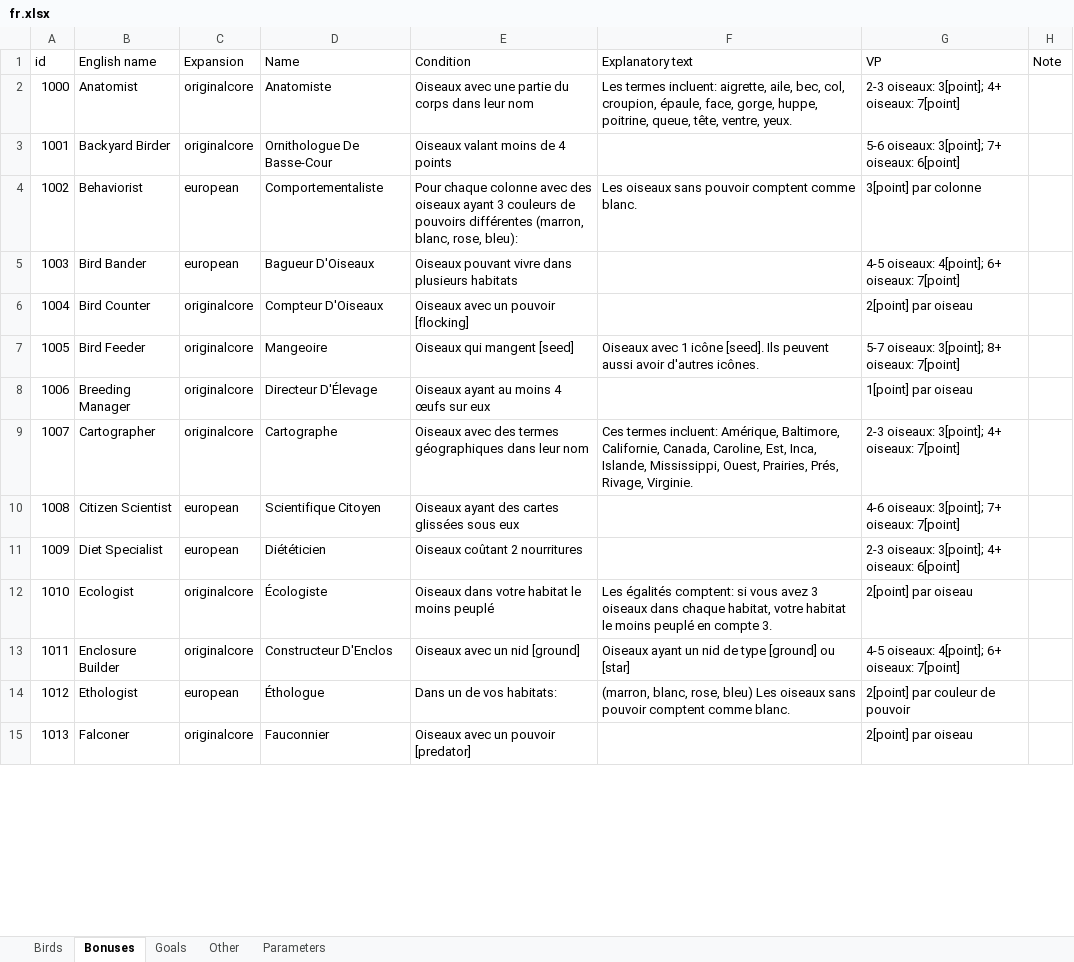
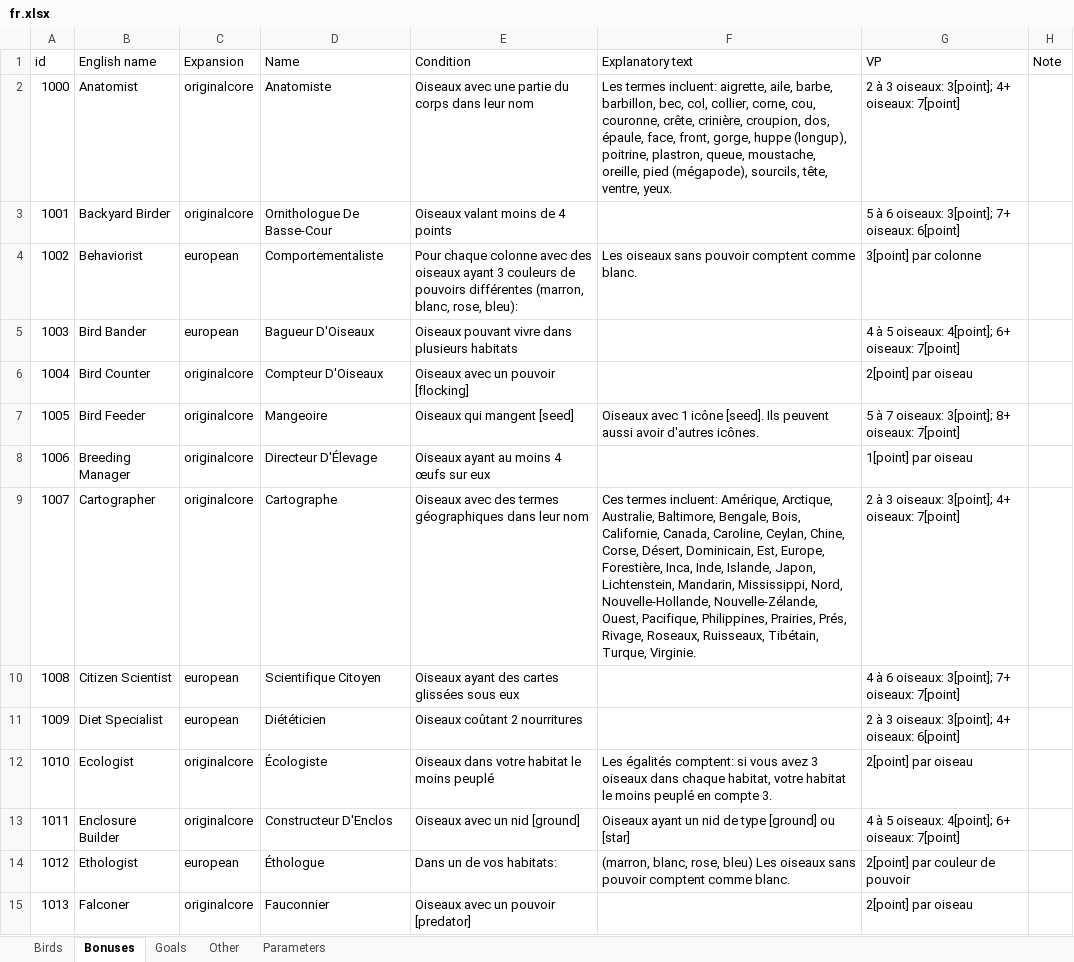
Before and after one commit to navarog/wingsearch, an Excel workbook: i18n/fr.xlsx, sheet Bonuses, drawn as a sheet; only a part is shown; values as stored, in another font and other column widths than the file's, no borders; table styles not drawn; the diff covers the shown part only; the diff names each change by its address in the sheet, - before the commit and + after, or states it on an @@ line.

Commit message:
Add french bonus texts

```diff
--- a/i18n/fr.xlsx (sheet Bonuses)
+++ b/i18n/fr.xlsx (sheet Bonuses)
-F2 (Explanatory text): …aigrette, aile, bec, col, croupion, épaule, face, gorge, huppe, poitrine, queue, tête, ventre,…
+F2 (Explanatory text): …aigrette, aile, barbe, barbillon, bec, col, collier, corne, cou, couronne, crête, crinière, croupion, dos, épaule, face, front, gorge, huppe (longup), poitrine, plastron, queue, moustache, oreille, pied (mégapode), sourcils, tête, ventre,…
-G2 (VP): 2-3 oiseaux: 3[point]; 4+ oiseaux: 7[point]
+G2 (VP): 2 à 3 oiseaux: 3[point]; 4+ oiseaux: 7[point]
-G3 (VP): 5-6 oiseaux: 3[point]; 7+ oiseaux: 6[point]
+G3 (VP): 5 à 6 oiseaux: 3[point]; 7+ oiseaux: 6[point]
-G5 (VP): 4-5 oiseaux: 4[point]; 6+ oiseaux: 7[point]
+G5 (VP): 4 à 5 oiseaux: 4[point]; 6+ oiseaux: 7[point]
-G7 (VP): 5-7 oiseaux: 3[point]; 8+ oiseaux: 7[point]
+G7 (VP): 5 à 7 oiseaux: 3[point]; 8+ oiseaux: 7[point]
-F9 (Explanatory text): …incluent: Amérique, Baltimore, Californie, Canada, Caroline, Est, Inca, Islande, Mississippi, Ouest, Prairies, Prés, Rivage, Virginie.
+F9 (Explanatory text): …incluent: Amérique, Arctique, Australie, Baltimore, Bengale, Bois, Californie, Canada, Caroline, Ceylan, Chine, Corse, Désert, Dominicain, Est, Europe, Forestière, Inca, Inde, Islande, Japon, Lichtenstein, Mandarin, Mississippi, Nord, Nouvelle-Hollande, Nouvelle-Zélande, Ouest, Pacifique, Philippines, Prairies, Prés, Rivage, Roseaux, Ruisseaux, Tibétain, Turque, Virginie.
-G9 (VP): 2-3 oiseaux: 3[point]; 4+ oiseaux: 7[point]
+G9 (VP): 2 à 3 oiseaux: 3[point]; 4+ oiseaux: 7[point]
-G10 (VP): 4-6 oiseaux: 3[point]; 7+ oiseaux: 7[point]
+G10 (VP): 4 à 6 oiseaux: 3[point]; 7+ oiseaux: 7[point]
-G11 (VP): 2-3 oiseaux: 3[point]; 4+ oiseaux: 6[point]
+G11 (VP): 2 à 3 oiseaux: 3[point]; 4+ oiseaux: 6[point]
-G13 (VP): 4-5 oiseaux: 4[point]; 6+ oiseaux: 7[point]
+G13 (VP): 4 à 5 oiseaux: 4[point]; 6+ oiseaux: 7[point]
```
Also changed, not shown: 61 edited cells elsewhere in this sheet, charts or pictures, 1 other file.
